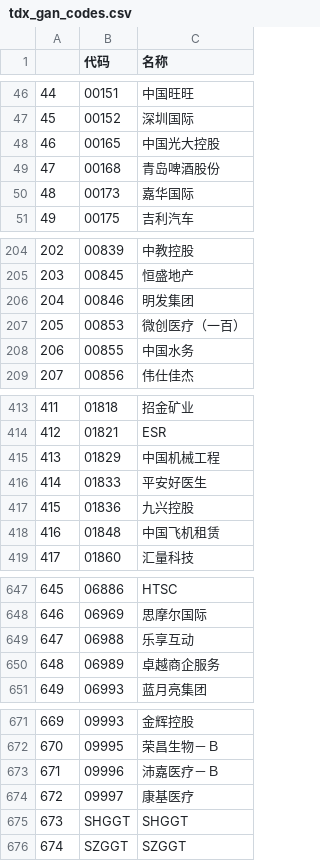
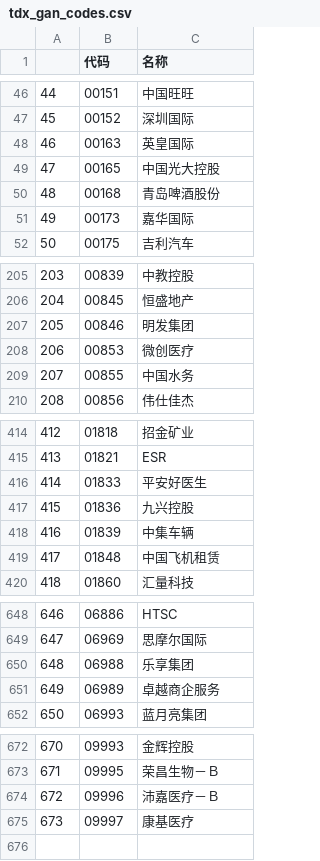
Before and after one commit to nessessary/autoxd, a CSV file: autoxd/datas/tdx_gan_codes.csv, drawn as a sheet; only a part is shown, gaps mark what is left out; removed rows and columns are numbered as before the commit, all else as after; the diff names each change by its address in the sheet, - before the commit and + after, or states it on an @@ line.

```diff
--- a/autoxd/datas/tdx_gan_codes.csv
+++ b/autoxd/datas/tdx_gan_codes.csv
+row 48: 46 | 00163 | 英皇国际
@@ column A renumbered between rows 49 and 675 @@
-C208 (名称): 微创医疗（一百）
+C208 (名称): 微创医疗
-row 415: 413 | 01829 | 中国机械工程
+row 418: 416 | 01839 | 中集车辆
-C650 (名称): 乐享互动
+C650 (名称): 乐享集团
-row 675: 673 | SHGGT | SHGGT
-row 676: 674 | SZGGT | SZGGT
```
Also changed, not shown: autoxd/datas/astockchange.csv, autoxd/datas/fenhong.csv, 2 other files.
